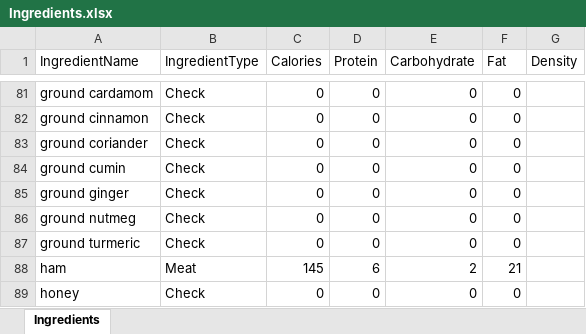
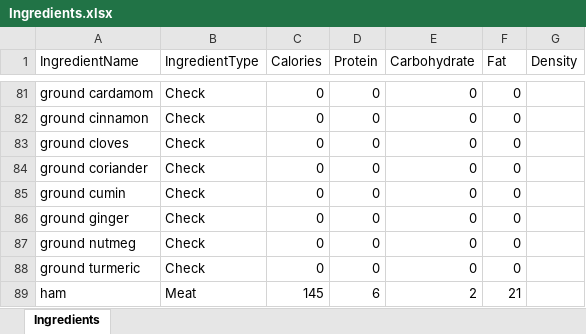
Before and after one commit to joejcollins/harmony-angel, an Excel workbook: ConsoleApp/Input/Ingredients.xlsx, sheet Ingredients, drawn as a sheet; only a part is shown, gaps mark what is left out; the shorter side is filled out with more unchanged rows; values as stored, in another font and other column widths than the file's, no borders; the diff names each change by its address in the sheet, - before the commit and + after, or states it on an @@ line.

```diff
--- a/ConsoleApp/Input/Ingredients.xlsx (sheet Ingredients)
+++ b/ConsoleApp/Input/Ingredients.xlsx (sheet Ingredients)
+row 83: ground cloves | Check | 0 | 0 | 0 | 0
```
Also changed, not shown: 5 other files.
